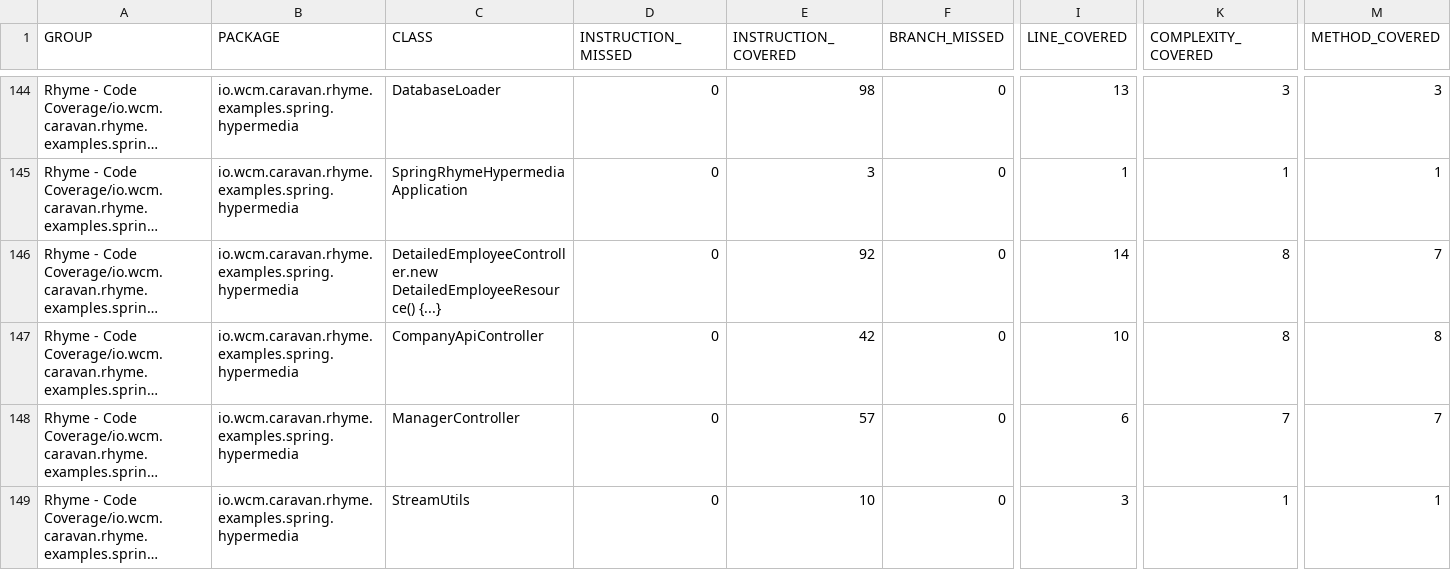
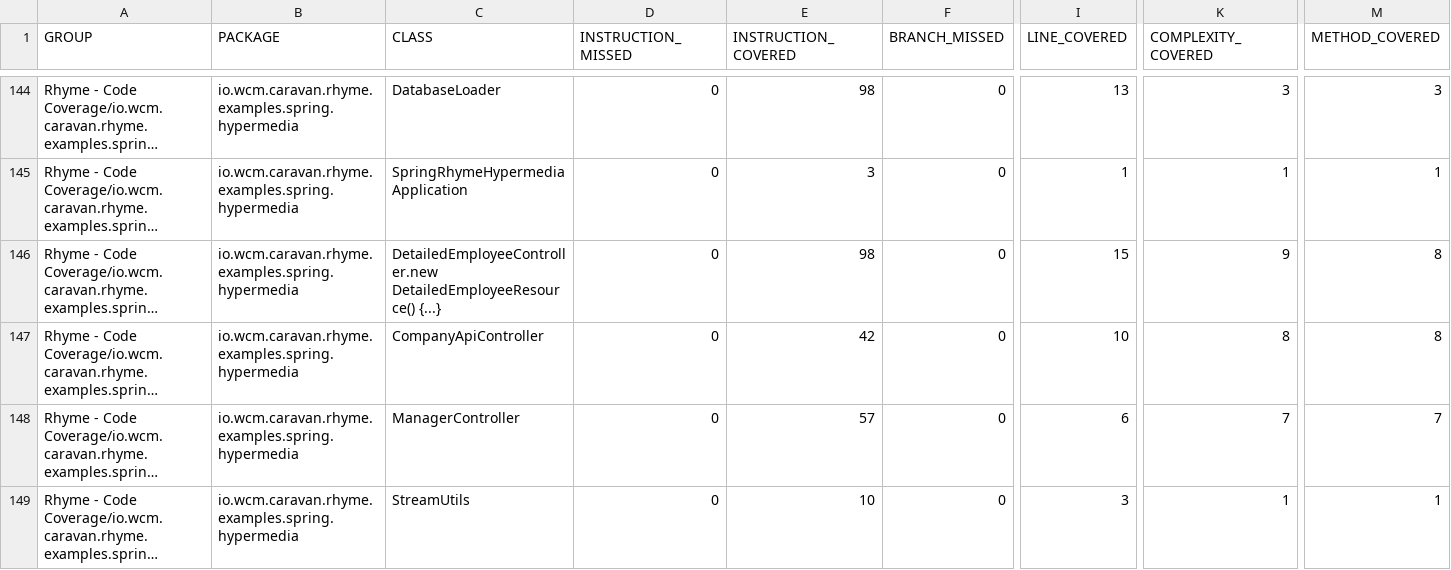
Before and after one commit to wcm-io-caravan/wcm-io-caravan.github.io, a CSV file: rhyme/io.wcm.caravan.rhyme.coverage/jacoco-aggregate/jacoco.csv, drawn as a sheet; only a part is shown, gaps mark what is left out; long unchanged cells end in …; the diff names each change by its address in the sheet, - before the commit and + after, or states it on an @@ line.

Commit message:
Maven site: wcm-io-caravan/caravan-rhyme

```diff
--- a/rhyme/io.wcm.caravan.rhyme.coverage/jacoco-aggregate/jacoco.csv
+++ b/rhyme/io.wcm.caravan.rhyme.coverage/jacoco-aggregate/jacoco.csv
-E146 (INSTRUCTION_COVERED): 92
+E146 (INSTRUCTION_COVERED): 98
-I146 (LINE_COVERED): 14
+I146 (LINE_COVERED): 15
-K146 (COMPLEXITY_COVERED): 8
+K146 (COMPLEXITY_COVERED): 9
-M146 (METHOD_COVERED): 7
+M146 (METHOD_COVERED): 8
```
Also changed, not shown: 31 other files.
